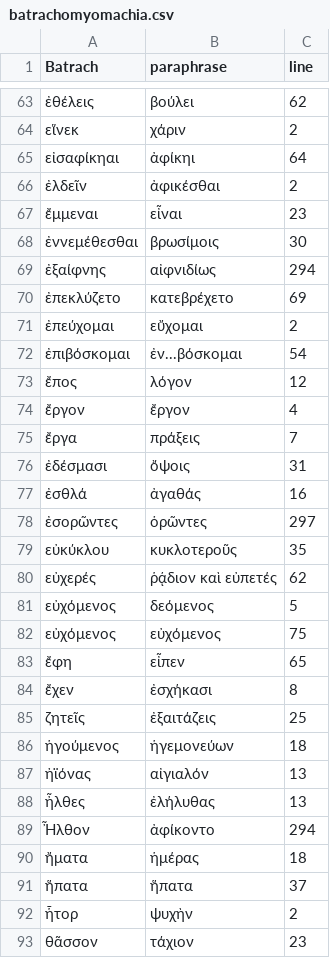
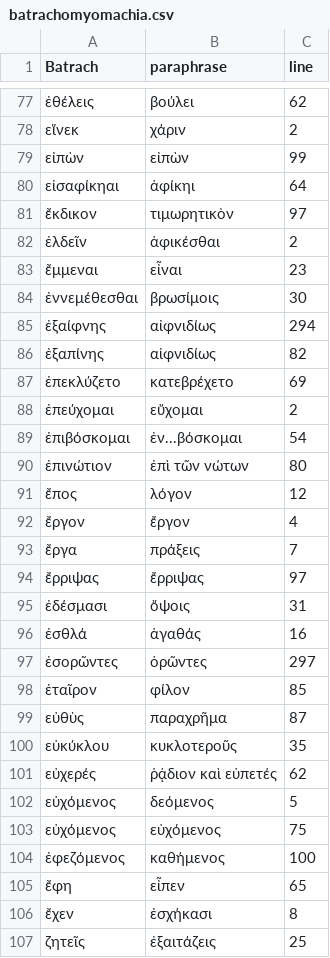
Before and after one commit to neelsmith/paraphrases, a CSV file: collections/batrachomyomachia.csv, drawn as a sheet; only a part is shown, gaps mark what is left out; the shorter side is filled out with more unchanged rows; the diff covers the shown part only.

```diff
--- a/collections/batrachomyomachia.csv
+++ b/collections/batrachomyomachia.csv
@@ -64,3 +78,5 @@ Batrach,paraphrase,line
 εἵνεκ,χάριν,2
+εἰπὼν,εἰπὼν,99
 εἰσαφίκηαι,ἀφίκηι,64
+ἔκδικον,τιμωρητικὸν,97
 ἐλδεῖν,ἀφικέσθαι,2
@@ -69,2 +85,3 @@ Batrach,paraphrase,line
 ἐξαίφνης,αἰφνιδίως,294
+ἐξαπίνης,αἰφνιδίως,82
 ἐπεκλύζετο,κατεβρέχετο,69
@@ -72,2 +89,3 @@ Batrach,paraphrase,line
 ἐπιβόσκομαι,ἐν...βόσκομαι,54
+ἐπινώτιον,ἐπὶ τῶν νώτων,80
 ἔπος,λόγον,12
@@ -75,2 +93,3 @@ Batrach,paraphrase,line
 ἔργα,πράξεις,7
+ἔρριψας,ἔρριψας,97
 ἐδέσμασι,ὄψοις,31
@@ -78,2 +97,4 @@ Batrach,paraphrase,line
 ἐσορῶντες,ὁρῶντες,297
+ἑταῖρον,φίλον,85
+εὐθὺς,παραχρῆμα,87
 εὐκύκλου,κυκλοτεροῦς,35
@@ -82,2 +103,3 @@ Batrach,paraphrase,line
 εὐχόμενος,εὐχόμενος,75
+ἐφεζόμενος,καθήμενος,100
 ἔφη,εἶπεν,65	
```
Also changed, not shown: 55 added rows and 3 moved rows elsewhere in this file.
